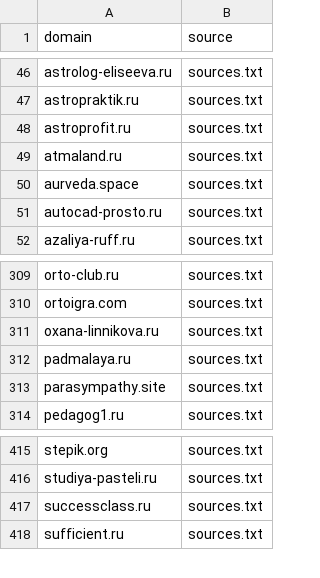
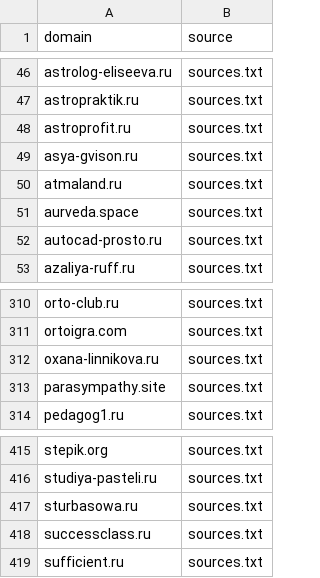
Before and after one commit to xlollypop22/rf-online-schools-registry., a CSV file: data/raw_domains.csv, drawn as a sheet; only a part is shown, gaps mark what is left out.

```diff
--- a/data/raw_domains.csv
+++ b/data/raw_domains.csv
@@ -48,2 +48,3 @@ astropraktik.ru,sources.txt
 astroprofit.ru,sources.txt
+asya-gvison.ru,sources.txt
 atmaland.ru,sources.txt
@@ -311,3 +312,2 @@ ortoigra.com,sources.txt
 oxana-linnikova.ru,sources.txt
-padmalaya.ru,sources.txt
 parasympathy.site,sources.txt
@@ -416,2 +416,3 @@ stepik.org,sources.txt
 studiya-pasteli.ru,sources.txt
+sturbasowa.ru,sources.txt
 successclass.ru,sources.txt
```
Also changed, not shown: data/registry_enriched.csv, data/registry_final.csv.
